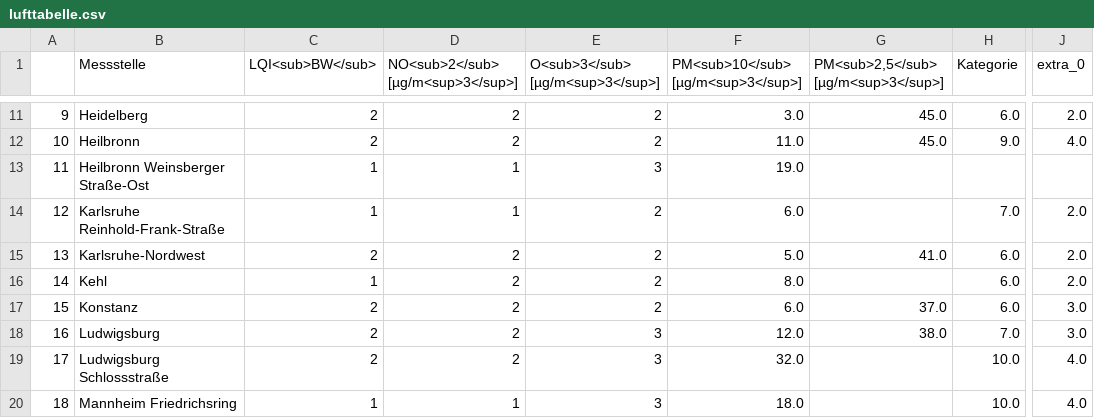
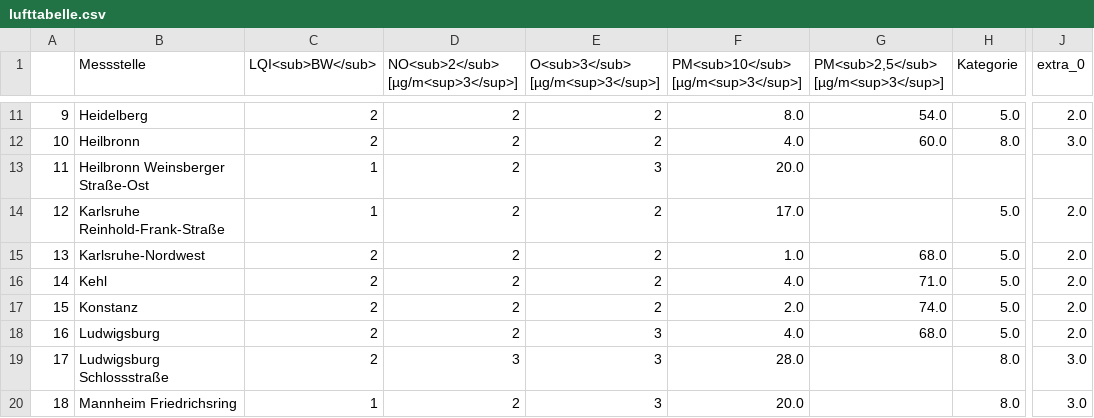
Before and after one commit to AlinaOstra/feinstaub_BW, a CSV file: lufttabelle.csv, drawn as a sheet; only a part is shown, gaps mark what is left out; the diff covers the shown part only; the diff names each change by its address in the sheet, - before the commit and + after, or states it on an @@ line.

```diff
--- a/lufttabelle.csv
+++ b/lufttabelle.csv
-F11: 3.0
+F11: 8.0
-G11: 45.0
+G11: 54.0
-H11 (Kategorie): 6.0
+H11 (Kategorie): 5.0
-F12: 11.0
+F12: 4.0
-G12: 45.0
+G12: 60.0
-H12 (Kategorie): 9.0
+H12 (Kategorie): 8.0
-J12 (extra_0): 4.0
+J12 (extra_0): 3.0
-D13:D14: 1
+D13:D14: 2
-F13: 19.0
+F13: 20.0
-F14: 6.0
+F14: 17.0
-H14 (Kategorie): 7.0
+H14 (Kategorie): 5.0
-F15: 5.0
+F15: 1.0
-G15: 41.0
+G15: 68.0
-H15:H17 (Kategorie): 6.0
+H15:H17 (Kategorie): 5.0
-C16 (LQI<sub>BW</sub>): 1
+C16 (LQI<sub>BW</sub>): 2
-F16: 8.0
+F16: 4.0
-G16: (empty)
+G16: 71.0
-F17: 6.0
+F17: 2.0
-G17: 37.0
+G17: 74.0
-J17:J18 (extra_0): 3.0
+J17:J18 (extra_0): 2.0
-F18: 12.0
+F18: 4.0
-G18: 38.0
+G18: 68.0
-H18 (Kategorie): 7.0
+H18 (Kategorie): 5.0
-D19: 2
+D19: 3
-F19: 32.0
+F19: 28.0
-H19:H20 (Kategorie): 10.0
+H19:H20 (Kategorie): 8.0
-J19:J20 (extra_0): 4.0
+J19:J20 (extra_0): 3.0
-D20: 1
+D20: 2
-F20: 18.0
+F20: 20.0
```
Also changed, not shown: 101 edited cells elsewhere in this file.
